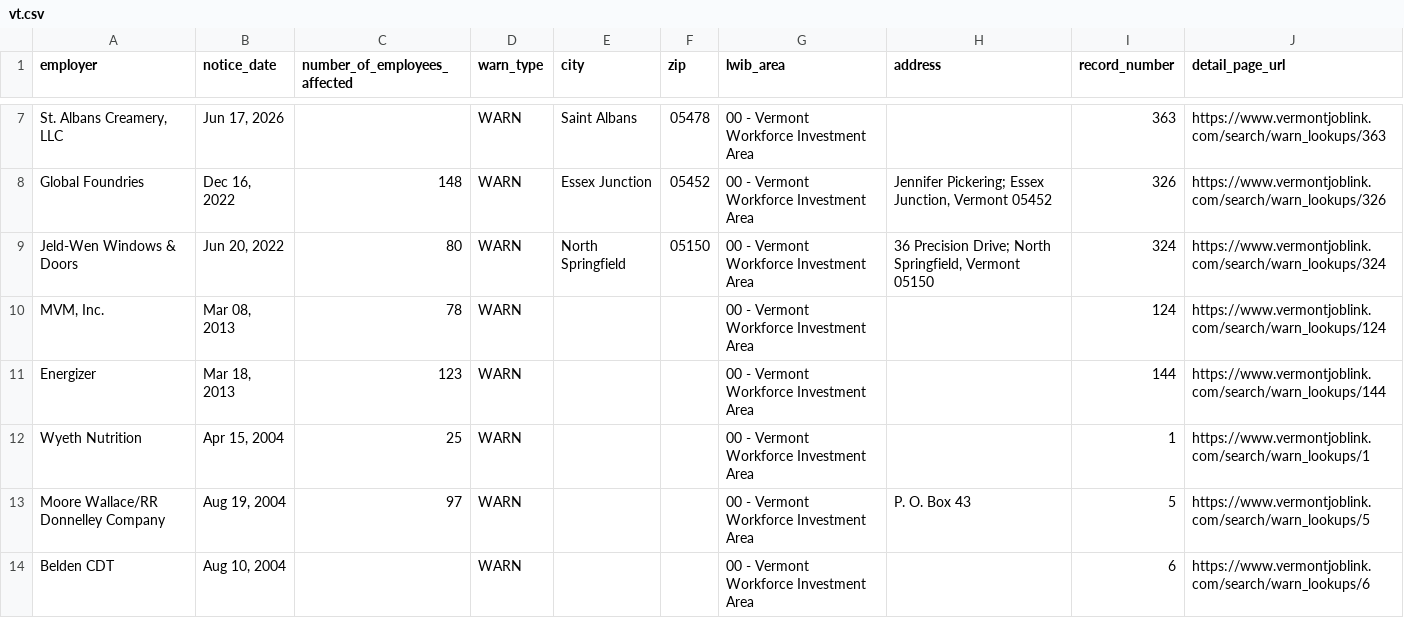
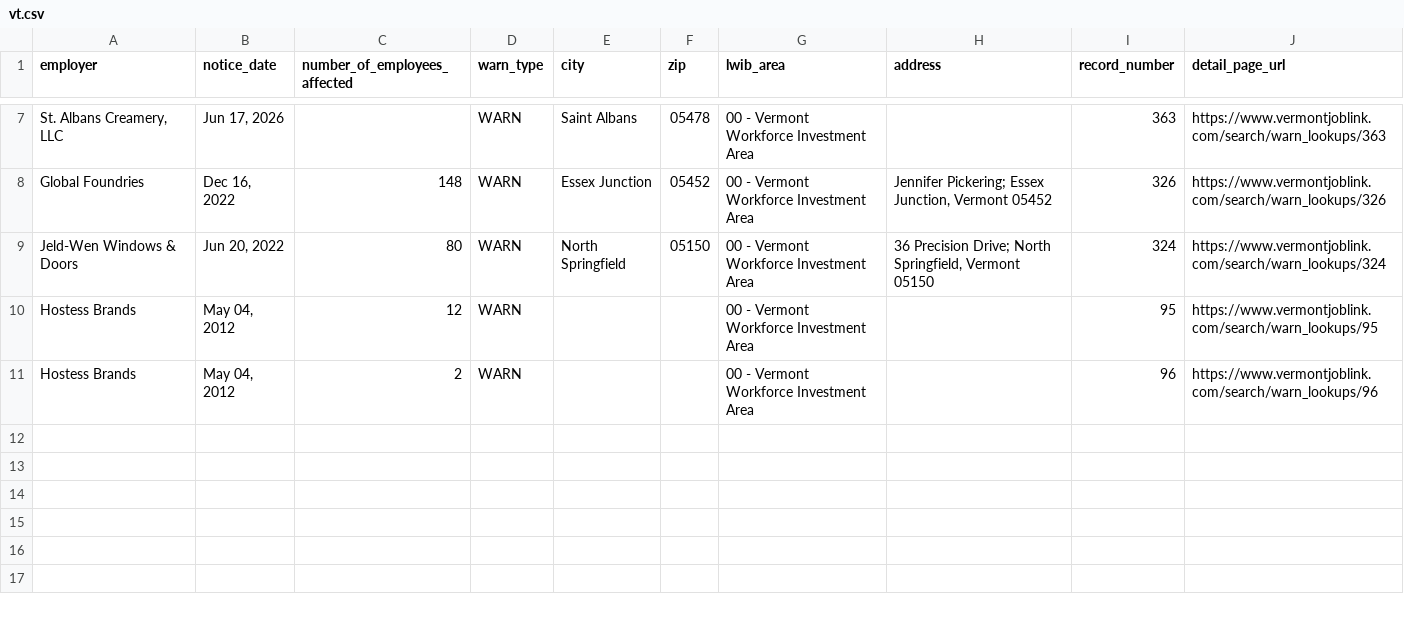
Before and after one commit to FTS-IE/github-actions-tut, a CSV file: data/vt.csv, drawn as a sheet; only a part is shown, gaps mark what is left out.

```diff
--- a/data/vt.csv
+++ b/data/vt.csv
@@ -9,6 +9,3 @@ Global Foundries,"Dec 16, 2022",148,WARN,Essex Junction,05452,00 - Vermont Workf
 Jeld-Wen Windows & Doors,"Jun 20, 2022",80,WARN,North Springfield,05150,00 - Vermont Workforce Investment Area,"36 Precision Drive; North Springfield, Vermont 05150",324,https://www.vermontjoblink.com/search/warn_lookups/324
-"MVM, Inc.","Mar 08, 2013",78,WARN,,,00 - Vermont Workforce Investment Area,,124,https://www.vermontjoblink.com/search/warn_lookups/124
-Energizer,"Mar 18, 2013",123,WARN,,,00 - Vermont Workforce Investment Area,,144,https://www.vermontjoblink.com/search/warn_lookups/144
-Wyeth Nutrition,"Apr 15, 2004",25,WARN,,,00 - Vermont Workforce Investment Area,,1,https://www.vermontjoblink.com/search/warn_lookups/1
-Moore Wallace/RR Donnelley Company,"Aug 19, 2004",97,WARN,,,00 - Vermont Workforce Investment Area,P. O. Box 43,5,https://www.vermontjoblink.com/search/warn_lookups/5
-Belden CDT,"Aug 10, 2004",,WARN,,,00 - Vermont Workforce Investment Area,,6,https://www.vermontjoblink.com/search/warn_lookups/6
+Hostess Brands,"May 04, 2012",12,WARN,,,00 - Vermont Workforce Investment Area,,95,https://www.vermontjoblink.com/search/warn_lookups/95
+Hostess Brands,"May 04, 2012",2,WARN,,,00 - Vermont Workforce Investment Area,,96,https://www.vermontjoblink.com/search/warn_lookups/96
```
Also changed, not shown: data/ne.csv, data/recent_notices.csv, 8 other files.
